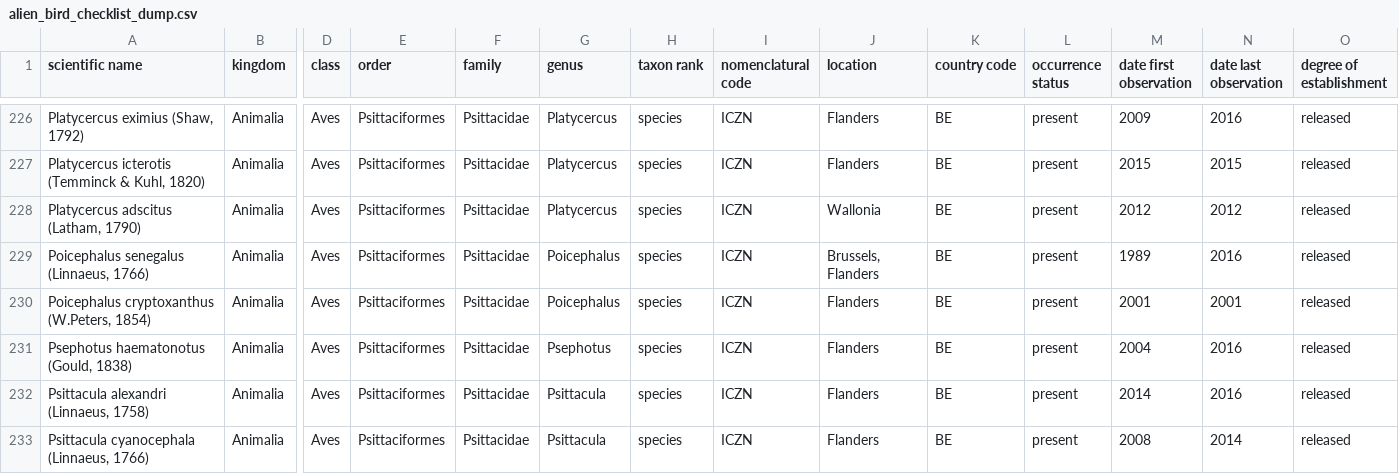
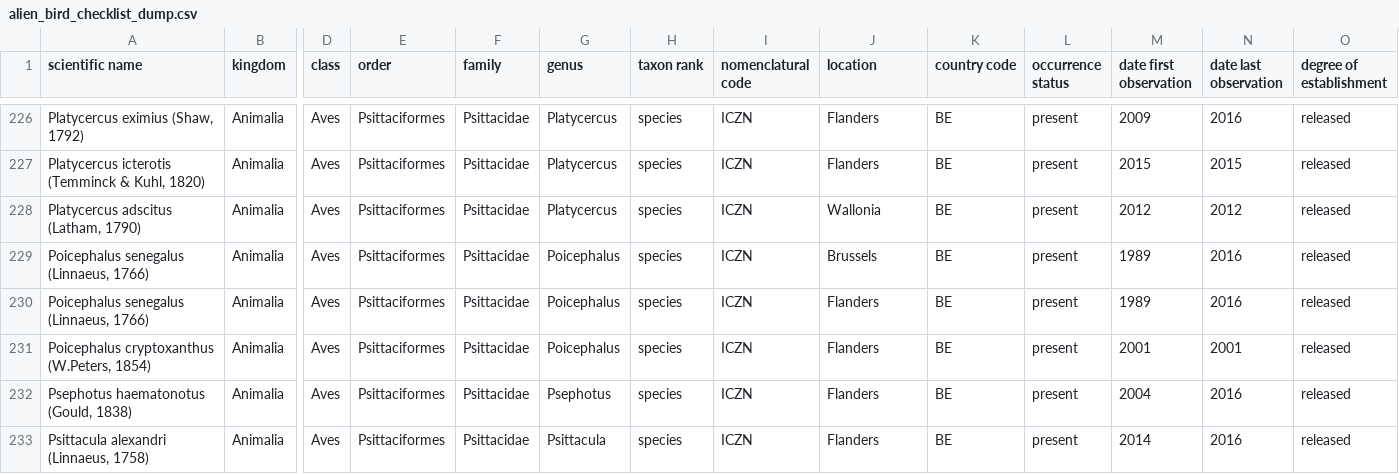
Before and after one commit to trias-project/alien-birds-checklist, a CSV file: data/raw/alien_bird_checklist_dump.csv, drawn as a sheet; only a part is shown, gaps mark what is left out; the shorter side is filled out with more unchanged rows; rows hold the shown columns only; the diff names each change by its address in the sheet, - before the commit and + after, or states it on an @@ line.

Commit message:
Change raw data to one distribution record per row

```diff
--- a/data/raw/alien_bird_checklist_dump.csv
+++ b/data/raw/alien_bird_checklist_dump.csv
-J229 (location): Brussels, Flanders
+J229 (location): Brussels
+row 230: Poicephalus senegalus (Linnaeus, 1766) | Animalia | Aves | Psittaciformes | Psittacidae | Poicephalus | species | ICZN | Flanders | BE | present | 1989 | 2016 | released
```
Also changed, not shown: data/processed/distribution.csv, 1 other file.
